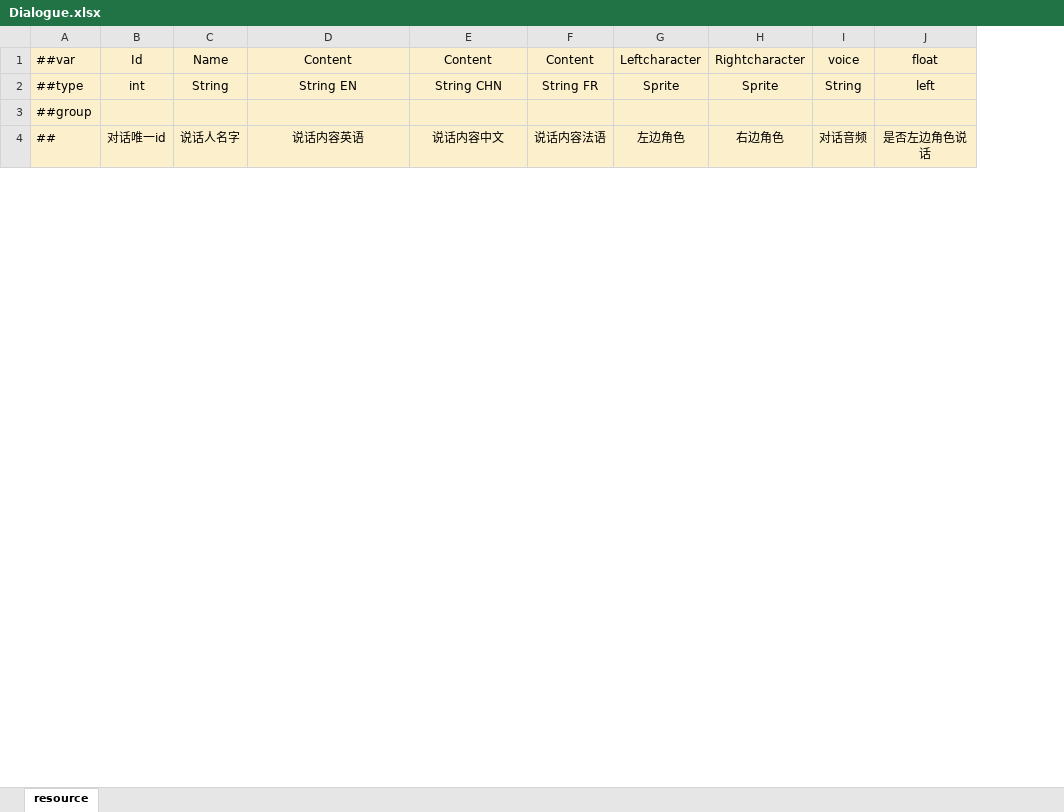
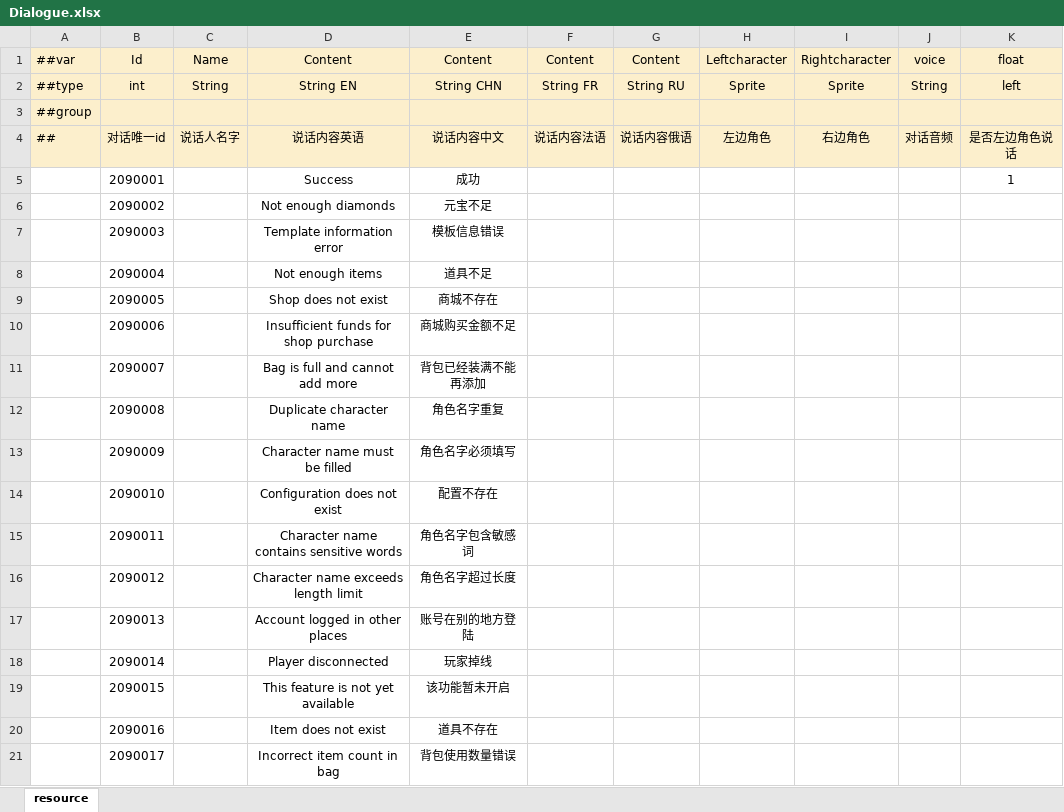
Before and after one commit to Neptunerland/document, an Excel workbook: 配置表/Dialogue.xlsx, sheet resource, drawn as a sheet; only a part is shown; values as stored, in another font and other column widths than the file's, no borders; the diff covers the shown part only; the diff names each change by its address in the sheet, - before the commit and + after, or states it on an @@ line.

Commit message:
Add files via upload
Added new ErrorInfo. and update Dialogue file

```diff
--- a/配置表/Dialogue.xlsx (sheet resource)
+++ b/配置表/Dialogue.xlsx (sheet resource)
+column G, rows 1-4: Content | String RU |  | 说话内容俄语
+row 5:  | 2090001 |  | Success | 成功 |  |  |  |  |  | 1
+row 6:  | 2090002 |  | Not enough diamonds | 元宝不足
+row 7:  | 2090003 |  | Template information error | 模板信息错误
+row 8:  | 2090004 |  | Not enough items | 道具不足
+row 9:  | 2090005 |  | Shop does not exist | 商城不存在
+row 10:  | 2090006 |  | Insufficient funds for shop purchase | 商城购买金额不足
+row 11:  | 2090007 |  | Bag is full and cannot add more | 背包已经装满不能再添加
+row 12:  | 2090008 |  | Duplicate character name | 角色名字重复
+row 13:  | 2090009 |  | Character name must be filled | 角色名字必须填写
+row 14:  | 2090010 |  | Configuration does not exist | 配置不存在
+row 15:  | 2090011 |  | Character name contains sensitive words | 角色名字包含敏感词
+row 16:  | 2090012 |  | Character name exceeds length limit | 角色名字超过长度
+row 17:  | 2090013 |  | Account logged in other places | 账号在别的地方登陆
+row 18:  | 2090014 |  | Player disconnected | 玩家掉线
+row 19:  | 2090015 |  | This feature is not yet available | 该功能暂未开启
+row 20:  | 2090016 |  | Item does not exist | 道具不存在
+row 21:  | 2090017 |  | Incorrect item count in bag | 背包使用数量错误
```
Also changed, not shown: 26 added rows and 15 edited cells elsewhere in this sheet, 1 other file.
